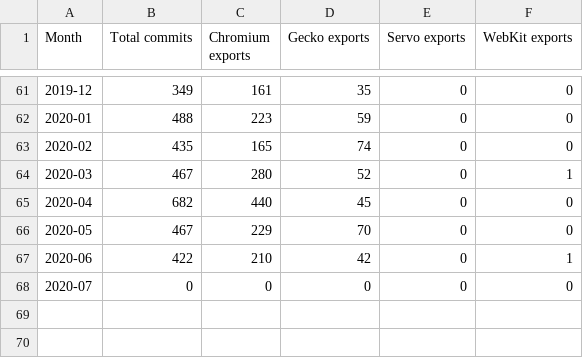
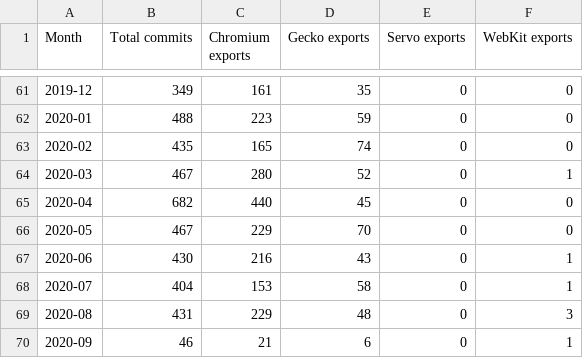
Before and after one commit to Ecosystem-Infra/ecosystem-infra-stats, a CSV file: wpt-commits.csv, drawn as a sheet; only a part is shown, gaps mark what is left out.

```diff
--- a/wpt-commits.csv
+++ b/wpt-commits.csv
@@ -66,3 +66,5 @@ Month,Total commits,Chromium exports,Gecko exports,Servo exports,WebKit exports
 2020-05,467,229,70,0,0
-2020-06,422,210,42,0,1
-2020-07,0,0,0,0,0
+2020-06,430,216,43,0,1
+2020-07,404,153,58,0,1
+2020-08,431,229,48,0,3
+2020-09,46,21,6,0,1
```
Also changed, not shown: export-latency-stats.csv, import-latency-stats.csv, 15 other files.
